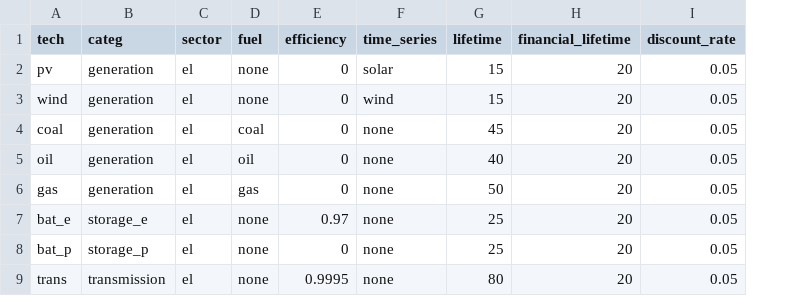
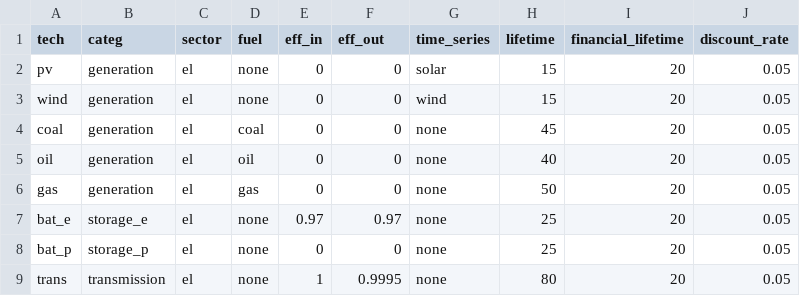
Before and after one commit to holgerteichgraeber/TimeSeriesClustering.jl, a CSV file: data/CEP/GER_18/techs.csv, drawn as a sheet; addresses are those after the commit; the diff names each change by its address in the sheet, - before the commit and + after, or states it on an @@ line.

```diff
--- a/data/CEP/GER_18/techs.csv
+++ b/data/CEP/GER_18/techs.csv
+column E (eff_in), rows 2-9: 0 | 0 | 0 | 0 | 0 | 0.97 | 0 | 1
-F1: efficiency
+F1: eff_out
```
Also changed, not shown: data/CEP/GER_1/techs.csv, data/CEP/TX_1/techs.csv, 8 other files.
